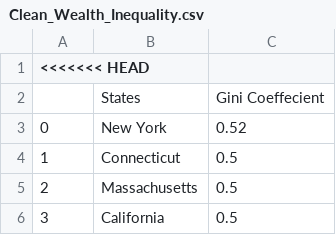
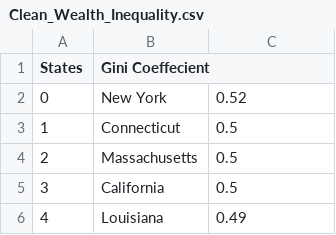
Before and after one commit to MouZer77/Powerball-Project, a CSV file: Clean_Wealth_Inequality.csv, drawn as a sheet; only a part is shown; the shorter side is filled out with more unchanged rows; the diff covers the shown part only; the diff names each change by its address in the sheet, - before the commit and + after, or states it on an @@ line.

```diff
--- a/Clean_Wealth_Inequality.csv
+++ b/Clean_Wealth_Inequality.csv
@@ column A (States) renumbered in row 1 @@
-B1: (empty)
+B1: Gini Coeffecient
-row 2:  | States | Gini Coeffecient
```
Also changed, not shown: 48 removed rows elsewhere in this file, Clean_Lottery_Sales_Stats.csv, Lottery_Sales_Stats.csv, 3 other files.
